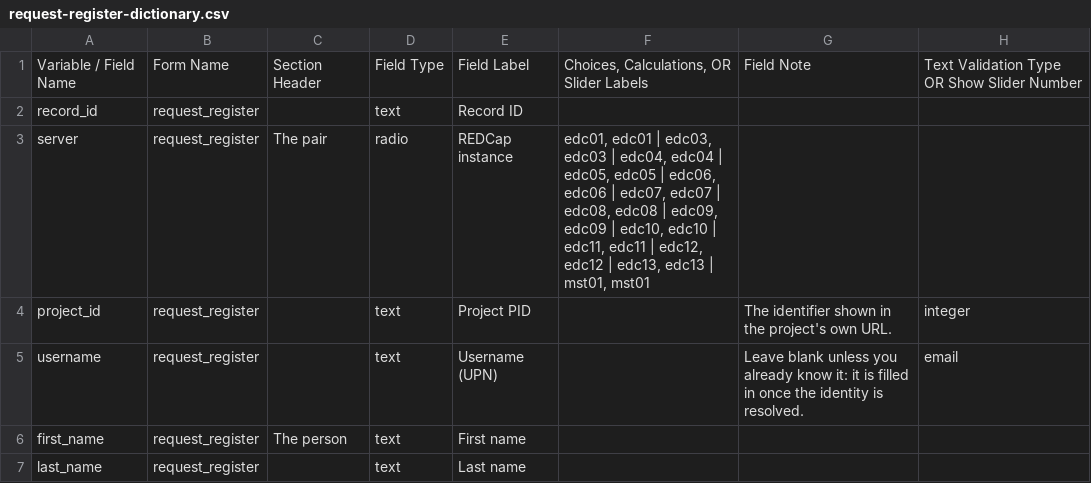
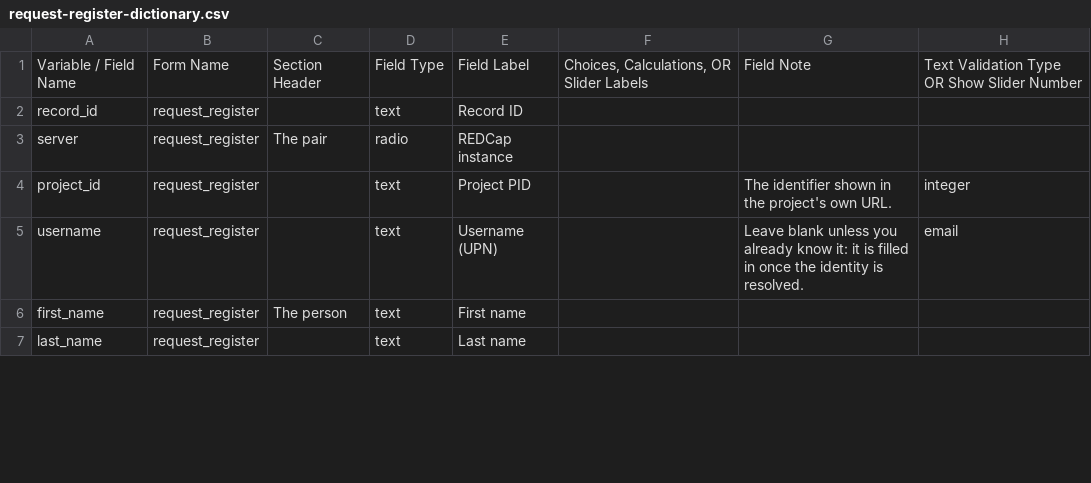
Before and after one commit to UBESP-DCTV/ubep.azure, a CSV file: inst/extdata/request-register-dictionary.csv, drawn as a sheet; only a part is shown; the diff names each change by its address in the sheet, - before the commit and + after, or states it on an @@ line.

```diff
--- a/inst/extdata/request-register-dictionary.csv
+++ b/inst/extdata/request-register-dictionary.csv
-F3: edc01, edc01 | edc03, edc03 | edc04, edc04 | edc05, edc05 | edc06, edc06 | edc07, edc07 | edc08, edc08 | edc09, edc09 | edc10, edc10 | edc11, edc11 | edc12, edc12 | edc13, edc13 | mst01, mst01
+F3: (empty)
```
Also changed, not shown: 3 other files.
